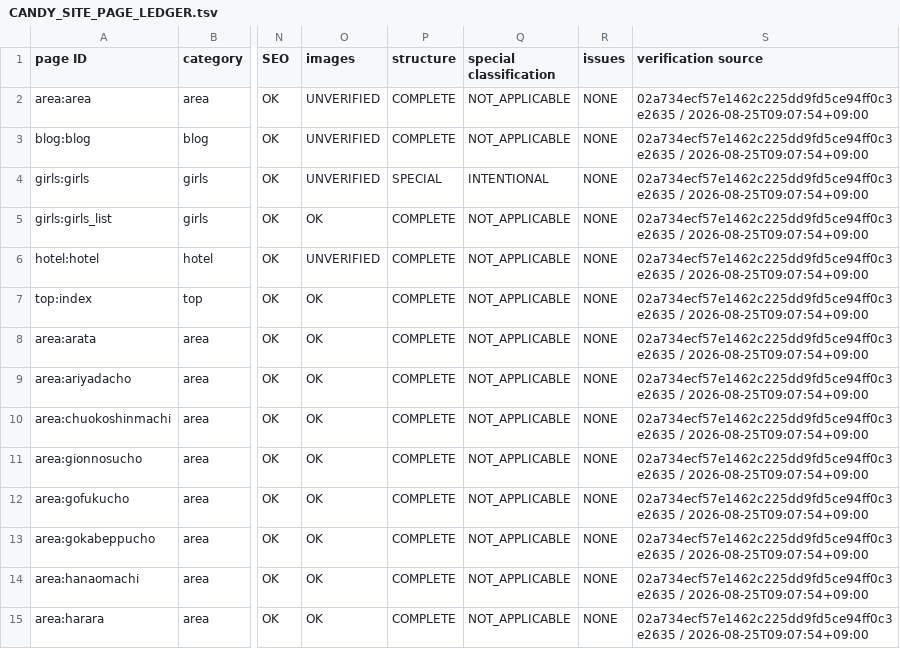
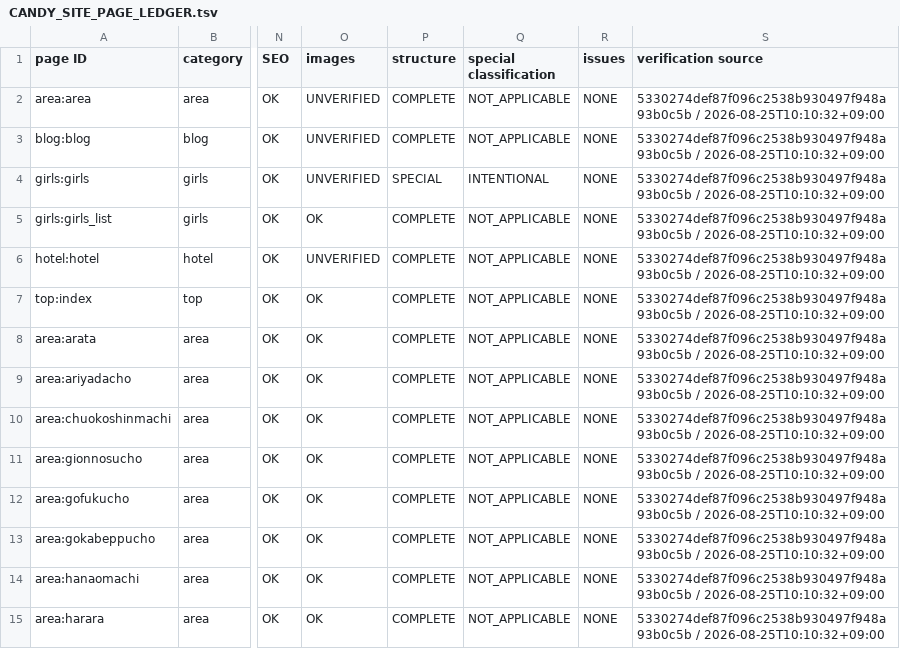
Before and after one commit to makotonishikubo0418-cmd/candy, a TSV file: codex/docs/generated/CANDY_SITE_PAGE_LEDGER.tsv, drawn as a sheet; only a part is shown, gaps mark what is left out; the diff covers the shown part only; the diff names each change by its address in the sheet, - before the commit and + after, or states it on an @@ line.

```diff
--- a/codex/docs/generated/CANDY_SITE_PAGE_LEDGER.tsv
+++ b/codex/docs/generated/CANDY_SITE_PAGE_LEDGER.tsv
-S2:S15 (verification source): 02a734ecf57e1462c225dd9fd5ce94ff0c3e2635 / 2026-08-25T09:07:54+09:00
+S2:S15 (verification source): 5330274def87f096c2538b930497f948a93b0c5b / 2026-08-25T10:10:32+09:00
```
Also changed, not shown: 134 edited cells elsewhere in this file, 6 other files.
